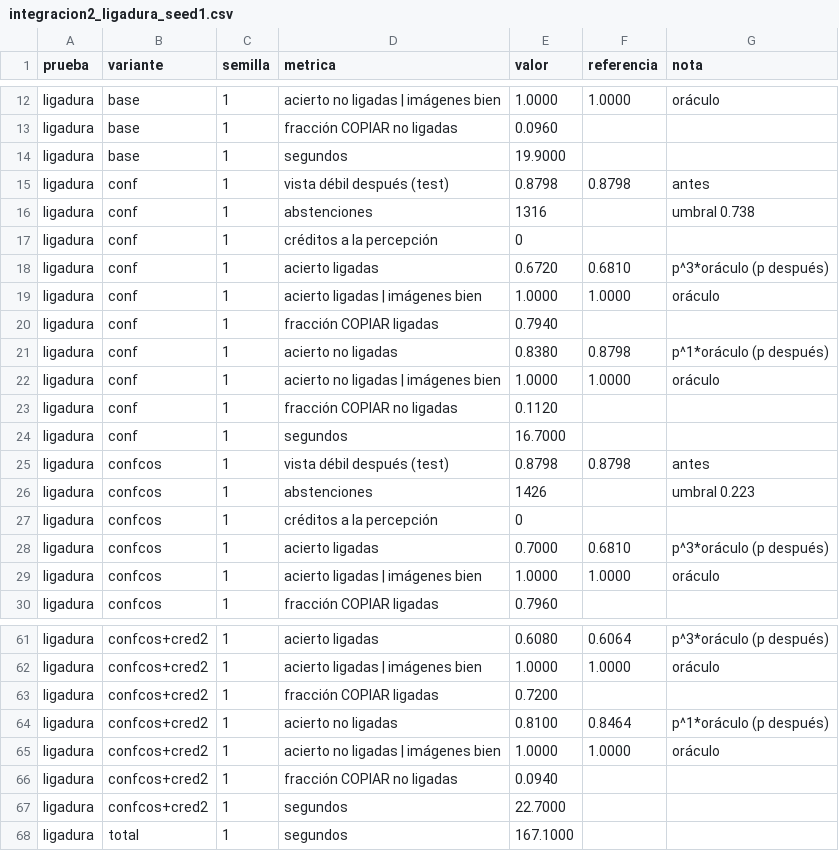
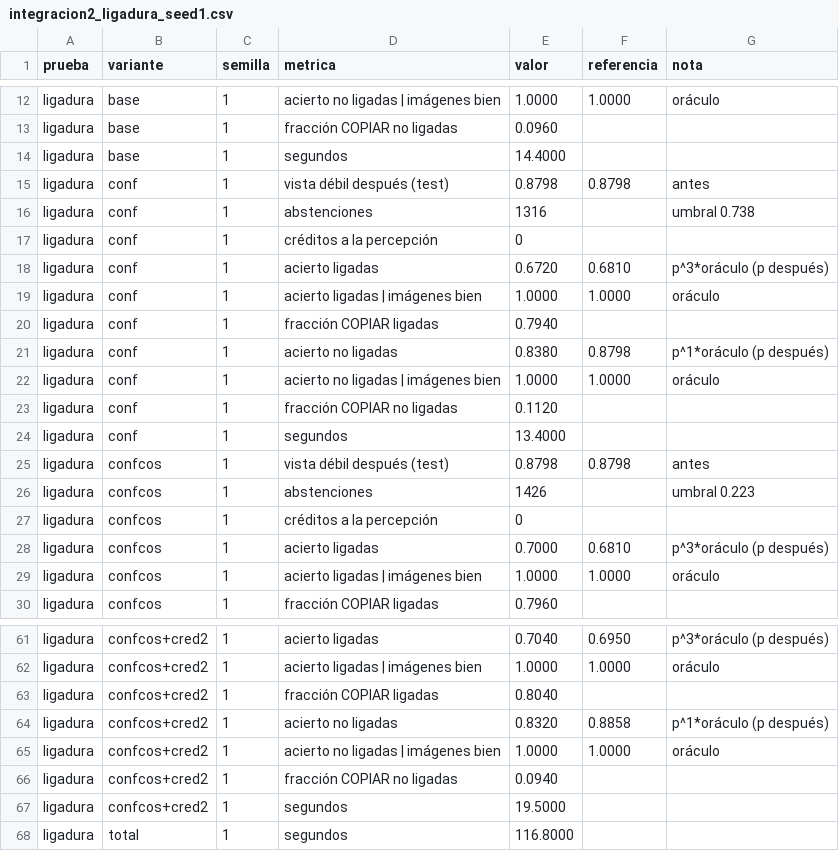
Before and after one commit to hernanbarreto/bioelastic_snn, a CSV file: results/integracion2_ligadura_seed1.csv, drawn as a sheet; only a part is shown, gaps mark what is left out; the diff covers the shown part only; the diff names each change by its address in the sheet, - before the commit and + after, or states it on an @@ line.

```diff
--- a/results/integracion2_ligadura_seed1.csv
+++ b/results/integracion2_ligadura_seed1.csv
-E14 (valor): 19.9000
+E14 (valor): 14.4000
-E24 (valor): 16.7000
+E24 (valor): 13.4000
-E61 (valor): 0.6080
+E61 (valor): 0.7040
-F61 (referencia): 0.6064
+F61 (referencia): 0.6950
-E63 (valor): 0.7200
+E63 (valor): 0.8040
-E64 (valor): 0.8100
+E64 (valor): 0.8320
-F64 (referencia): 0.8464
+F64 (referencia): 0.8858
-E67 (valor): 22.7000
+E67 (valor): 19.5000
-E68 (valor): 167.1000
+E68 (valor): 116.8000
```
Also changed, not shown: 24 edited cells elsewhere in this file, results/integracion2_interf_seed0.csv, results/integracion2_interf_seed1.csv, 4 other files.
